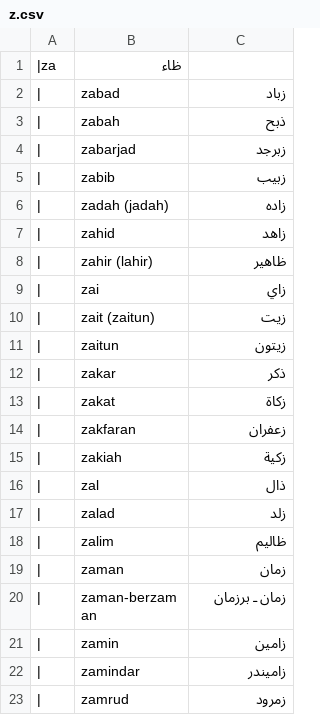
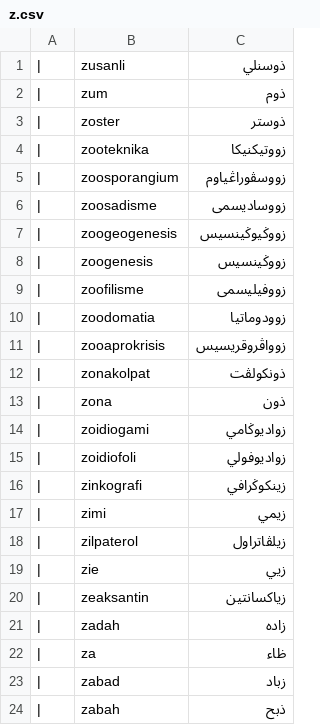
Before and after one commit to basaacehonline/basaaceh, a CSV file: meulu/simpledb/z.csv, drawn as a sheet; only a part is shown; the shorter side is filled out with more unchanged rows; removed rows and columns are numbered as before the commit, all else as after; the diff names each change by its address in the sheet, - before the commit and + after, or states it on an @@ line.

Commit message:
Update z.csv

```diff
--- a/meulu/simpledb/z.csv
+++ b/meulu/simpledb/z.csv
-row 1: |za | ظاء
+row 1: | | zusanli | ذوسنلي
+row 2: | | zum | ذوم
+row 3: | | zoster | ذوستر
+row 4: | | zooteknika | زووتيكنيكا
+row 5: | | zoosporangium | زووسڤوراڠياوم
+row 6: | | zoosadisme | زووساديسمى
+row 7: | | zoogeogenesis | زووڬيوڬينسيس
+row 8: | | zoogenesis | زووڬينسيس
+row 9: | | zoofilisme | زووفيليسمى
+row 10: | | zoodomatia | زوودوماتيا
+row 11: | | zooaprokrisis | زوواڤروقريسيس
+row 12: | | zonakolpat | ذونكولڤت
+row 13: | | zona | ذون
+row 14: | | zoidiogami | زواديوڬامي
+row 15: | | zoidiofoli | زواديوفولي
+row 16: | | zinkografi | زينكوڬرافي
+row 17: | | zimi | زيمي
+row 18: | | zilpaterol | زيلڤاتراول
+row 19: | | zie | زيي
+row 20: | | zeaksantin | زياكسانتين
+row 21: | | zadah | زاده
+row 22: | | za | ظاء
```
